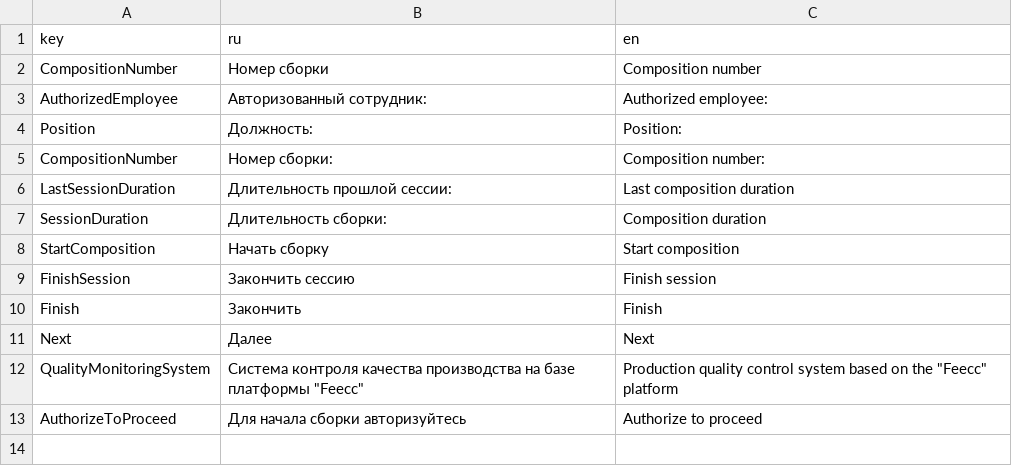
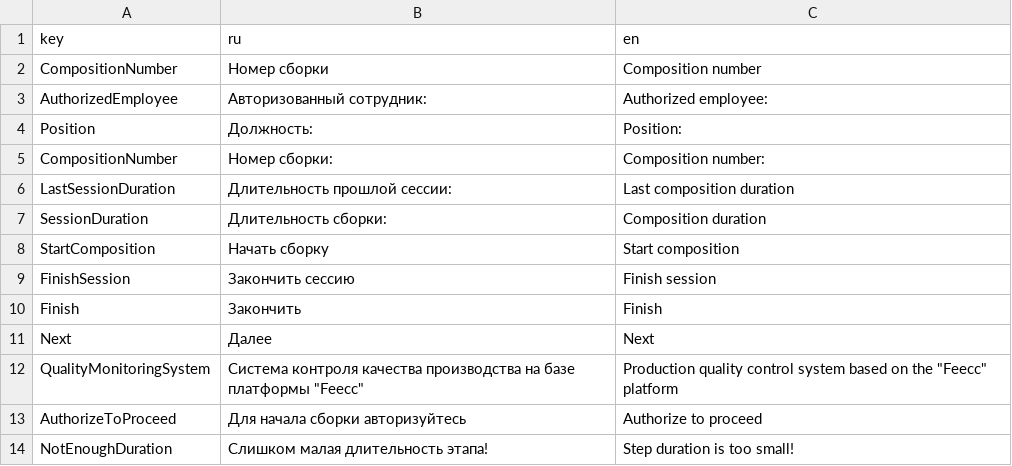
Before and after one commit to Multi-Agent-io/feecc-workbench-frontend, a CSV file: public/translation.csv, drawn as a sheet.

```diff
--- a/public/translation.csv
+++ b/public/translation.csv
@@ -13 +13,2 @@ QualityMonitoringSystem,"Система контроля качества про
 AuthorizeToProceed,Для начала сборки авторизуйтесь,Authorize to proceed
+NotEnoughDuration,Слишком малая длительность этапа!,Step duration is too small!
```
Also changed, not shown: 7 other files.
